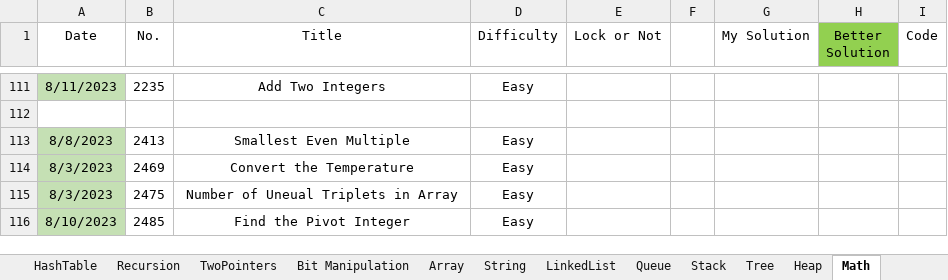
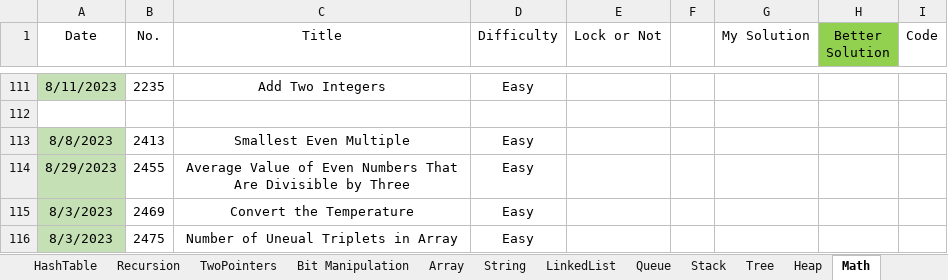
Before and after one commit to wenzhejiao/LeetCode, an Excel workbook: LeetCode.xlsx, sheet Math, drawn as a sheet; only a part is shown, gaps mark what is left out; the shorter side is filled out with more unchanged rows; values as stored, in another font and other column widths than the file's, no borders; conditional formats not drawn; the diff names each change by its address in the sheet, - before the commit and + after, or states it on an @@ line.

Commit message:
Solved problem 2455 Category: Math Difficulty: Easy

```diff
--- a/LeetCode.xlsx (sheet Math)
+++ b/LeetCode.xlsx (sheet Math)
+row 114: 8/29/2023 | 2455 | Average Value of Even Numbers That Are Divisible by Three | Easy
```
Also changed, not shown: 1 other file.
